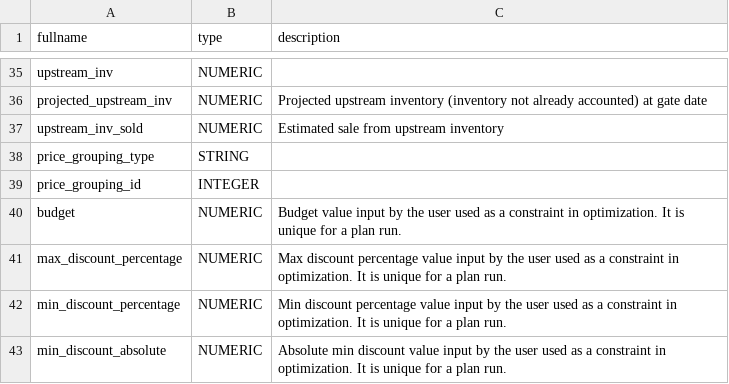
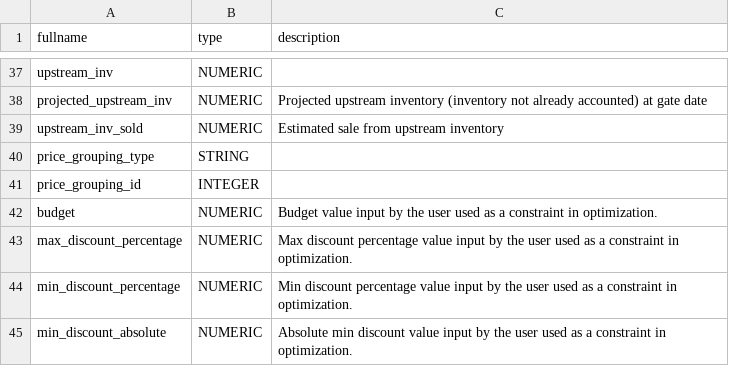
Before and after one commit to prakarsharma/ai-analyst, a CSV file: resources/combined/recommendations_table.csv, drawn as a sheet; only a part is shown, gaps mark what is left out; the diff covers the shown part only.

```diff
--- a/resources/combined/recommendations_table.csv
+++ b/resources/combined/recommendations_table.csv
@@ -39,5 +41,5 @@ price_grouping_type,STRING,
 price_grouping_id,INTEGER,
-budget,NUMERIC,Budget value input by the user used as a constraint in optimization.  It is unique for a plan run.
-max_discount_percentage,NUMERIC,Max discount percentage value input by the user used as a constraint in optimization. It is unique for a plan run.
-min_discount_percentage,NUMERIC,Min discount percentage value input by the user used as a constraint in optimization. It is unique for a plan run.
-min_discount_absolute,NUMERIC,Absolute min discount value input by the user used as a constraint in optimization. It is unique for a plan run.
+budget,NUMERIC,Budget value input by the user used as a constraint in optimization.
+max_discount_percentage,NUMERIC,Max discount percentage value input by the user used as a constraint in optimization.
+min_discount_percentage,NUMERIC,Min discount percentage value input by the user used as a constraint in optimization.
+min_discount_absolute,NUMERIC,Absolute min discount value input by the user used as a constraint in optimization.
```
Also changed, not shown: 2 added rows and 4 edited cells elsewhere in this file, 3 other files.
